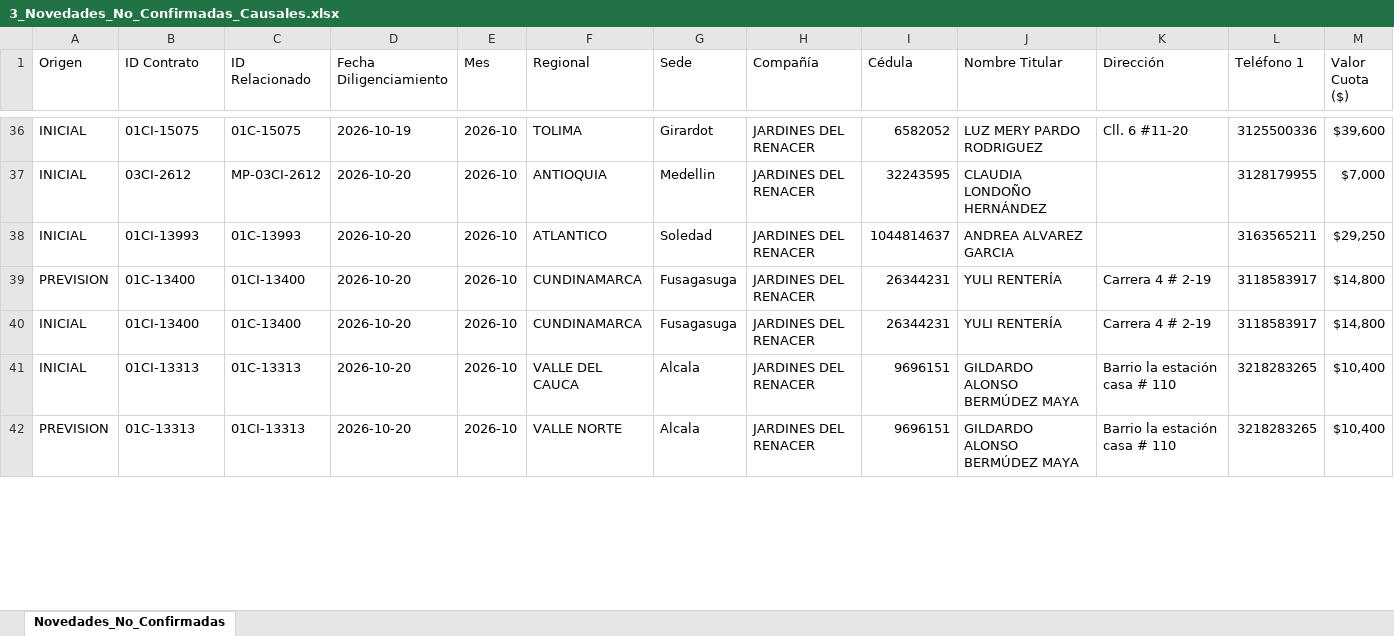
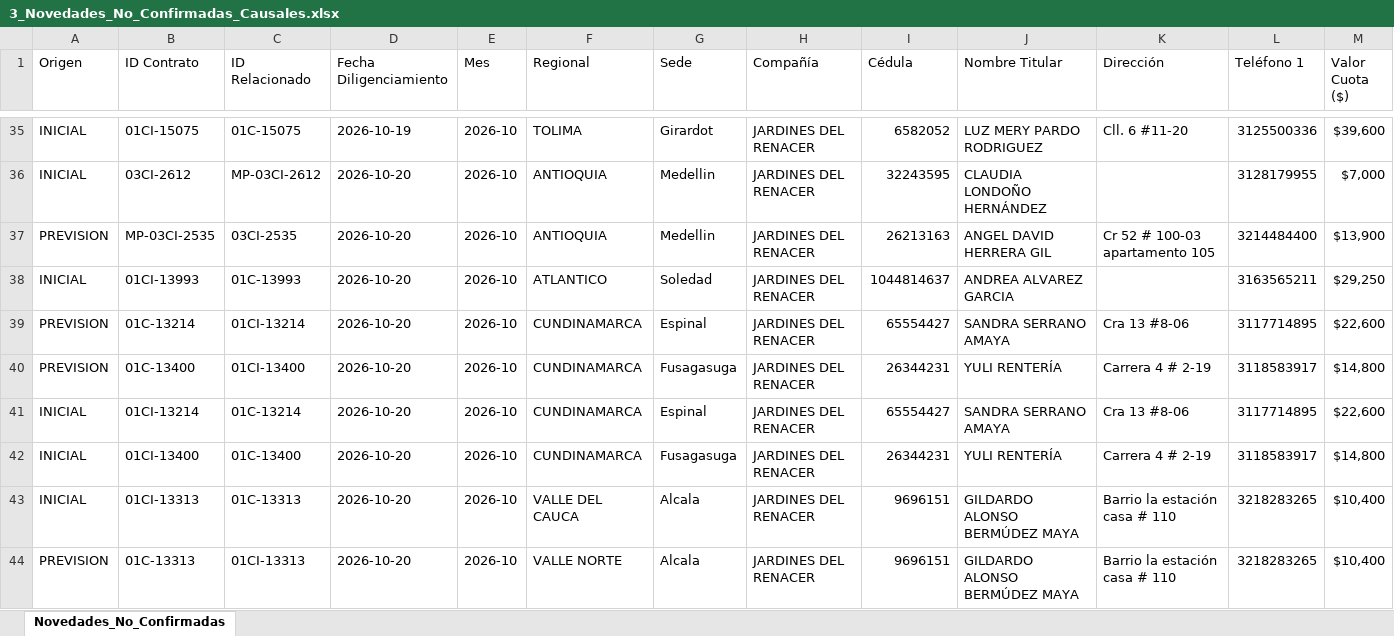
Before and after one commit to coordplaneacioncarteranal-del/ruta-confirmacion-sfun, an Excel workbook: 3_Novedades_No_Confirmadas_Causales.xlsx, sheet Novedades_No_Confirmadas, drawn as a sheet; only a part is shown, gaps mark what is left out; values as stored, in another font and other column widths than the file's, no cell formats; rows hold the shown columns only; the diff covers the shown part only; the diff names each change by its address in the sheet, - before the commit and + after, or states it on an @@ line.

Commit message:
Novedades y Causales (2026-11-26 08:34)

```diff
--- a/3_Novedades_No_Confirmadas_Causales.xlsx (sheet Novedades_No_Confirmadas)
+++ b/3_Novedades_No_Confirmadas_Causales.xlsx (sheet Novedades_No_Confirmadas)
+row 37: PREVISION | MP-03CI-2535 | 03CI-2535 | 2026-10-20 | 2026-10 | ANTIOQUIA | Medellin | JARDINES DEL RENACER | 26213163 | ANGEL DAVID HERRERA GIL | Cr 52 # 100-03 apartamento 105 | 3214484400 | $13,900
+row 39: PREVISION | 01C-13214 | 01CI-13214 | 2026-10-20 | 2026-10 | CUNDINAMARCA | Espinal | JARDINES DEL RENACER | 65554427 | SANDRA SERRANO AMAYA | Cra 13 #8-06 | 3117714895 | $22,600
+row 41: INICIAL | 01CI-13214 | 01C-13214 | 2026-10-20 | 2026-10 | CUNDINAMARCA | Espinal | JARDINES DEL RENACER | 65554427 | SANDRA SERRANO AMAYA | Cra 13 #8-06 | 3117714895 | $22,600
```
Also changed, not shown: 5 added rows, 4 removed rows and 8 edited cells elsewhere in this sheet, cell formats.
